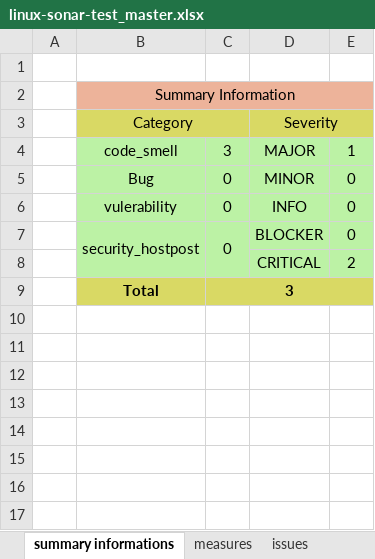
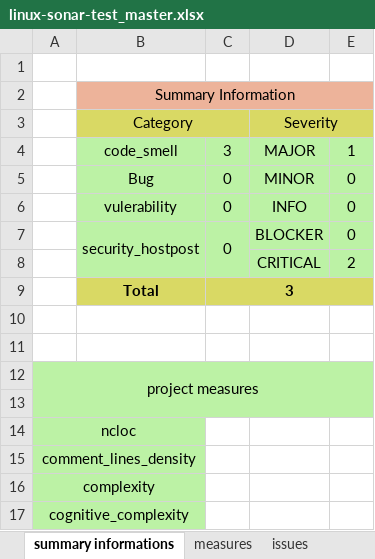
Before and after one commit to ayoubarouche/sonarqube_report, an Excel workbook: sonarqube-reports/linux-sonar-test/linux-sonar-test_master.xlsx, sheet summary informations, drawn as a sheet; values as stored, in another font and other column widths than the file's, no borders; the diff names each change by its address in the sheet, - before the commit and + after, or states it on an @@ line.

```diff
--- a/sonarqube-reports/linux-sonar-test/linux-sonar-test_master.xlsx (sheet summary informations)
+++ b/sonarqube-reports/linux-sonar-test/linux-sonar-test_master.xlsx (sheet summary informations)
+row 10: (empty)
+row 11: (empty)
+row 12: project measures
+row 13: (empty)
+row 14: ncloc
+row 15: comment_lines_density
+row 16: complexity
+row 17: cognitive_complexity
```
Also changed, not shown: 3 other files.
